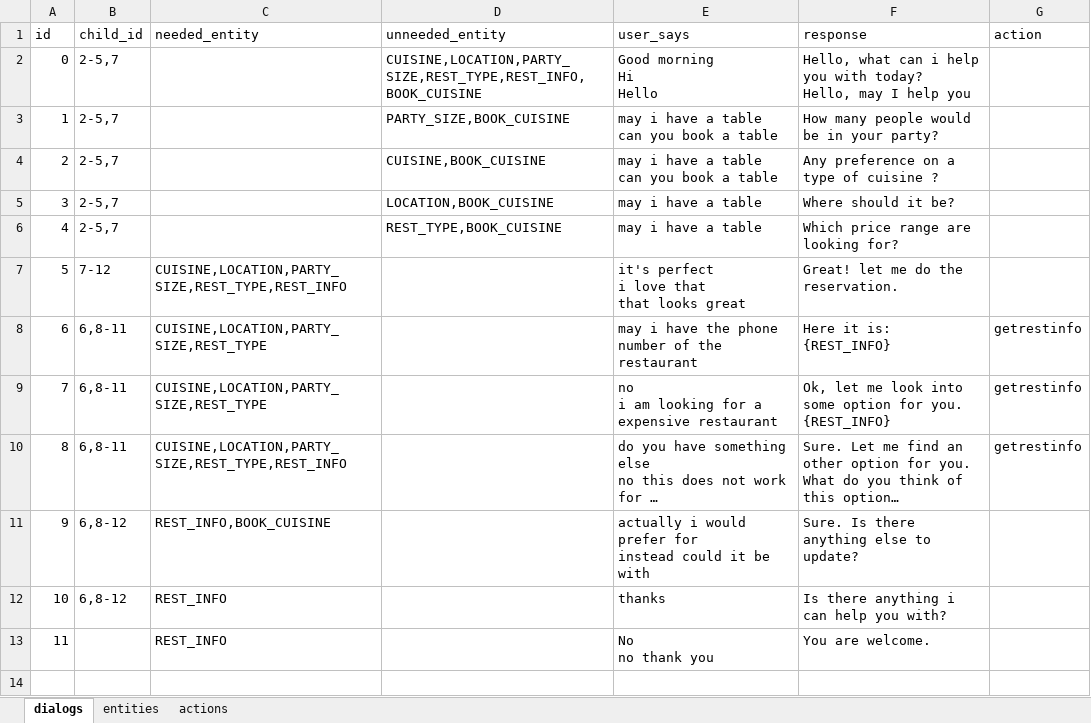
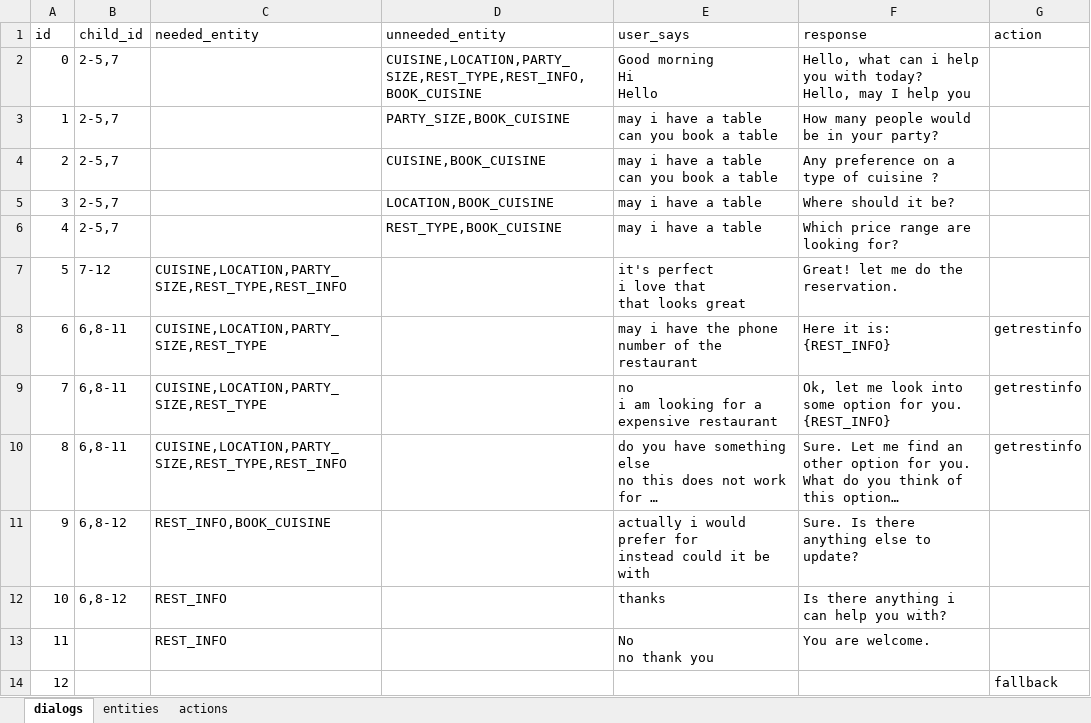
Before and after one commit to zhupengjia/elsa_chatbot, an Excel workbook: data/babi/babi.xlsx, sheet dialogs, drawn as a sheet; long unchanged cells end in …; values as stored, in another font and other column widths than the file's, no borders; the diff names each change by its address in the sheet, - before the commit and + after, or states it on an @@ line.

```diff
--- a/data/babi/babi.xlsx (sheet dialogs)
+++ b/data/babi/babi.xlsx (sheet dialogs)
+row 14: 12 |  |  |  |  |  | fallback
```
Also changed, not shown: sheet actions, 13 other files.
